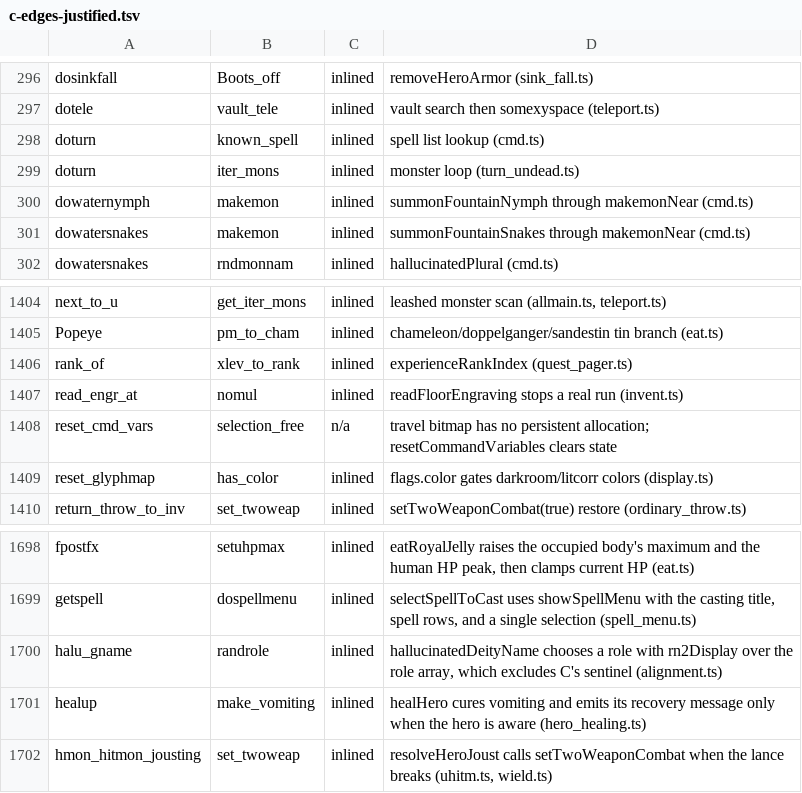
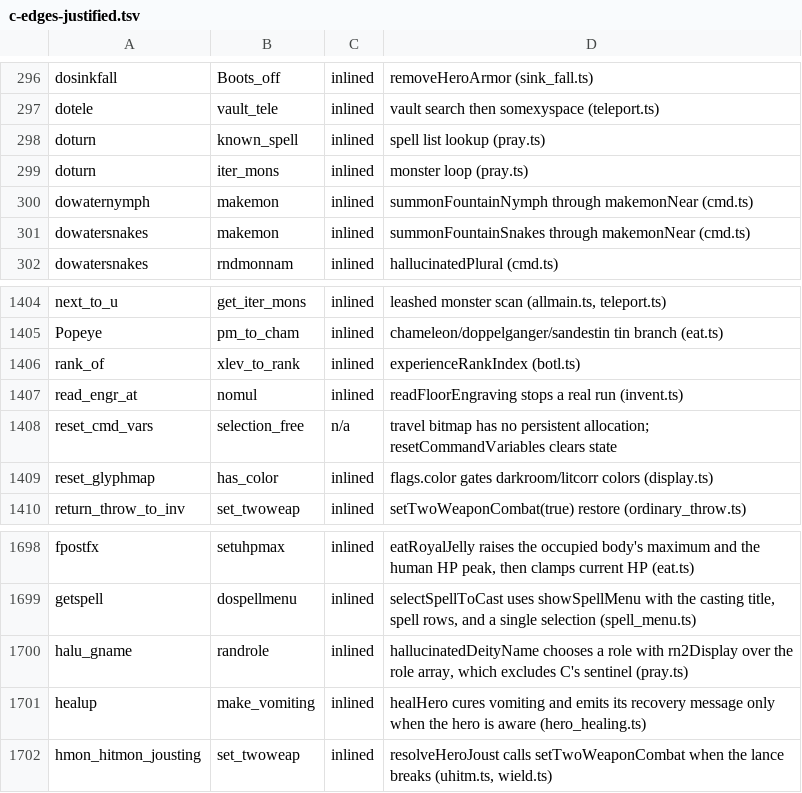
Before and after one commit to daoa0601/teleport-contest, a TSV file: docs/ledger/c-edges-justified.tsv, drawn as a sheet; only a part is shown, gaps mark what is left out.

Commit message:
Fold pray.c god names and #turn into pray.ts
pray.c now has one TS home: pray.ts gains doturn() with C's control
flow (role gate, turn-undead spell fallback, conduct, halu_gname,
chant/demon/Gehennom refusals, target scan, paralysis), a dedicated
maybe_turn_mon_iter() port for the per-target ladder, and the god-name
helpers align_gname (deityName), halu_gname (hallucinatedDeityName) and
align_gtitle (godTitleOf). turn_undead.ts and alignment.ts are deleted;
quest_pager.ts keeps only questpgr.c (its %d/%D read deityName, rank_of
moves to botl.ts). Importers, ledgers and the behavior tests follow the
move; no RNG, message or display change.

```diff
--- a/docs/ledger/c-edges-justified.tsv
+++ b/docs/ledger/c-edges-justified.tsv
@@ -297,4 +297,4 @@ dosinkfall	Boots_off	inlined	removeHeroArmor (sink_fall.ts)
 dotele	vault_tele	inlined	vault search then somexyspace (teleport.ts)
-doturn	known_spell	inlined	spell list lookup (cmd.ts)
-doturn	iter_mons	inlined	monster loop (turn_undead.ts)
+doturn	known_spell	inlined	spell list lookup (pray.ts)
+doturn	iter_mons	inlined	monster loop (pray.ts)
 dowaternymph	makemon	inlined	summonFountainNymph through makemonNear (cmd.ts)
@@ -1405,3 +1405,3 @@ next_to_u	get_iter_mons	inlined	leashed monster scan (allmain.ts, teleport.ts)
 Popeye	pm_to_cham	inlined	chameleon/doppelganger/sandestin tin branch (eat.ts)
-rank_of	xlev_to_rank	inlined	experienceRankIndex (quest_pager.ts)
+rank_of	xlev_to_rank	inlined	experienceRankIndex (botl.ts)
 read_engr_at	nomul	inlined	readFloorEngraving stops a real run (invent.ts)
@@ -1699,3 +1699,3 @@ fpostfx	setuhpmax	inlined	eatRoyalJelly raises the occupied body's maximum and t
 getspell	dospellmenu	inlined	selectSpellToCast uses showSpellMenu with the casting title, spell rows, and a single selection (spell_menu.ts)
-halu_gname	randrole	inlined	hallucinatedDeityName chooses a role with rn2Display over the role array, which excludes C's sentinel (alignment.ts)
+halu_gname	randrole	inlined	hallucinatedDeityName chooses a role with rn2Display over the role array, which excludes C's sentinel (pray.ts)
 healup	make_vomiting	inlined	healHero cures vomiting and emits its recovery message only when the hero is aware (hero_healing.ts)
```
Also changed, not shown: docs/ledger/module-owners.tsv, docs/ledger/rng-callsites.tsv, 35 other files.
